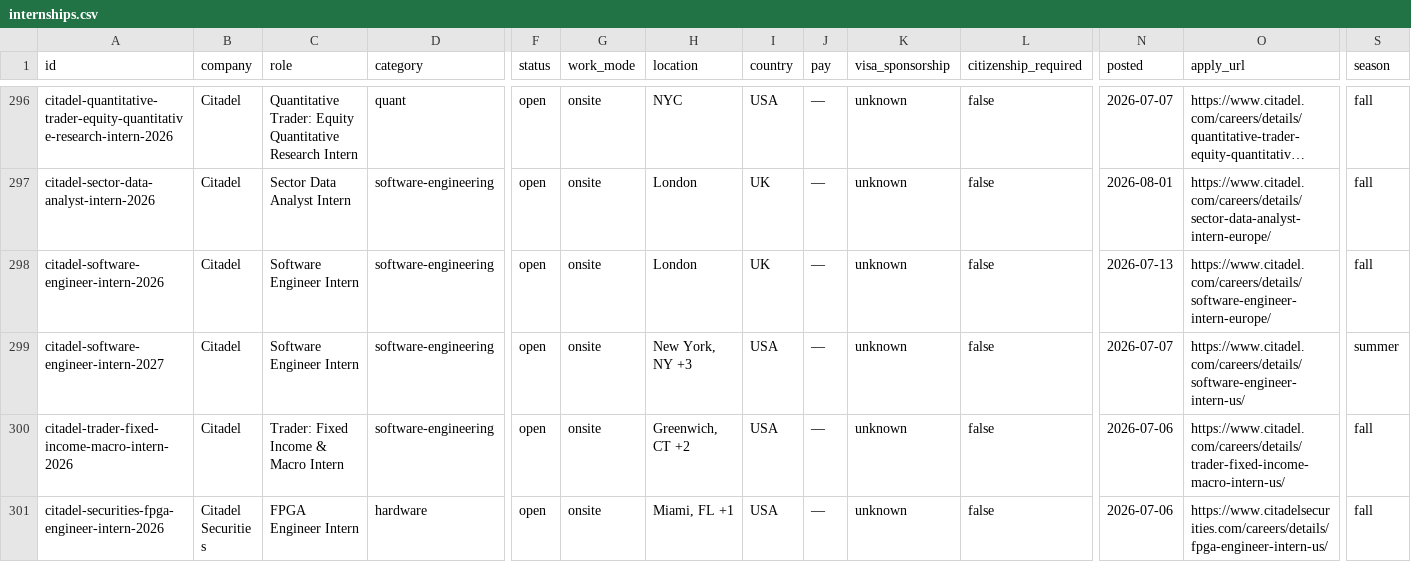
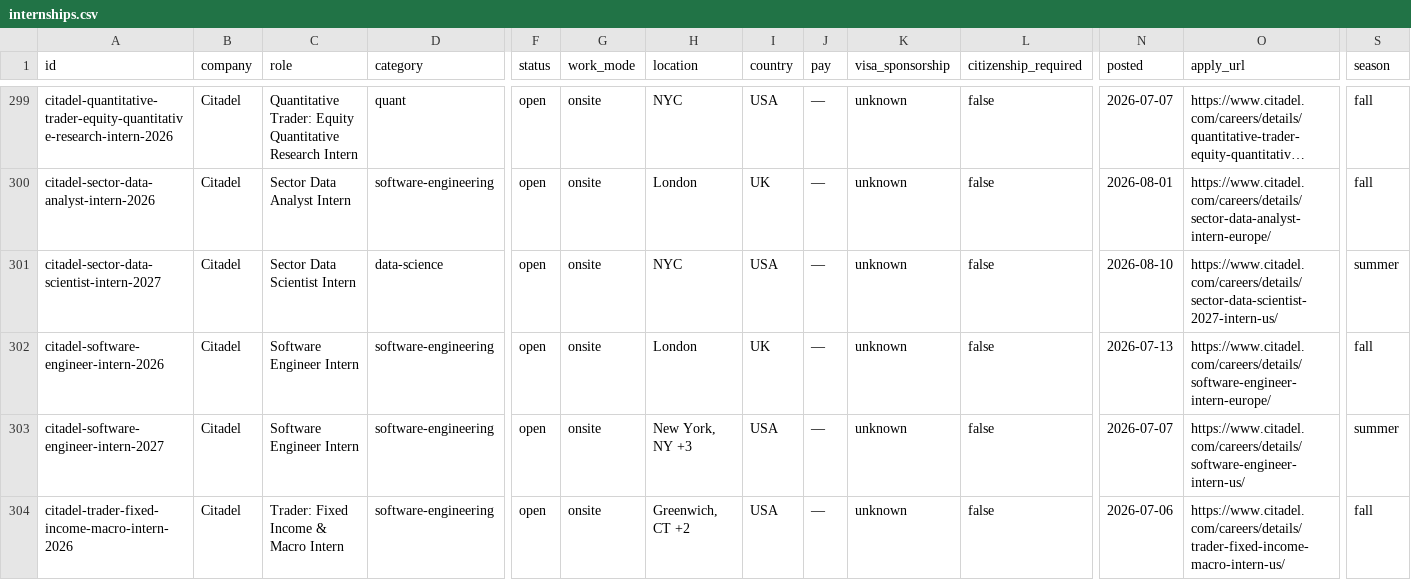
Before and after one commit to sonak11/internatlas, a CSV file: generated/exports/internships.csv, drawn as a sheet; only a part is shown, gaps mark what is left out; the shorter side is filled out with more unchanged rows; long unchanged cells end in …; rows hold the shown columns only; the diff covers the shown part only; the diff names each change by its address in the sheet, - before the commit and + after, or states it on an @@ line.

```diff
--- a/generated/exports/internships.csv
+++ b/generated/exports/internships.csv
+row 301: citadel-sector-data-scientist-intern-2027 | Citadel | Sector Data Scientist Intern | data-science | open | onsite | NYC | USA | — | unknown | false | 2026-08-10 | https://www.citadel.com/careers/details/sector-data-scientist-2027-intern-us/ | summer
```
Also changed, not shown: 8 added rows and 5 edited cells elsewhere in this file, 26 other files.
